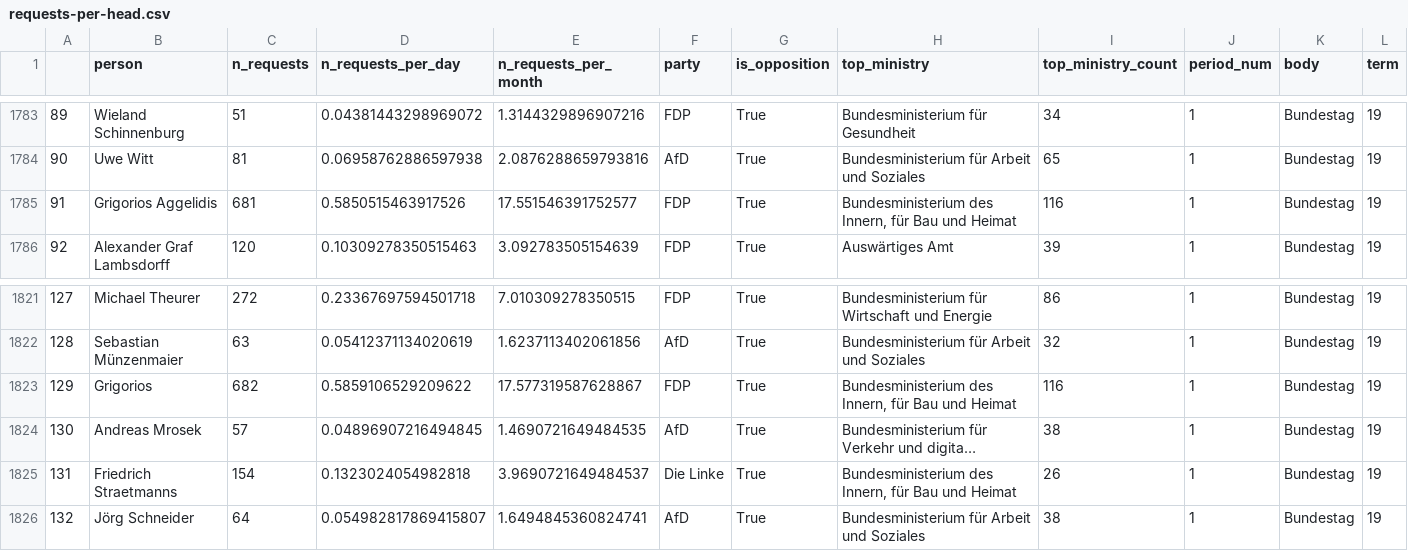
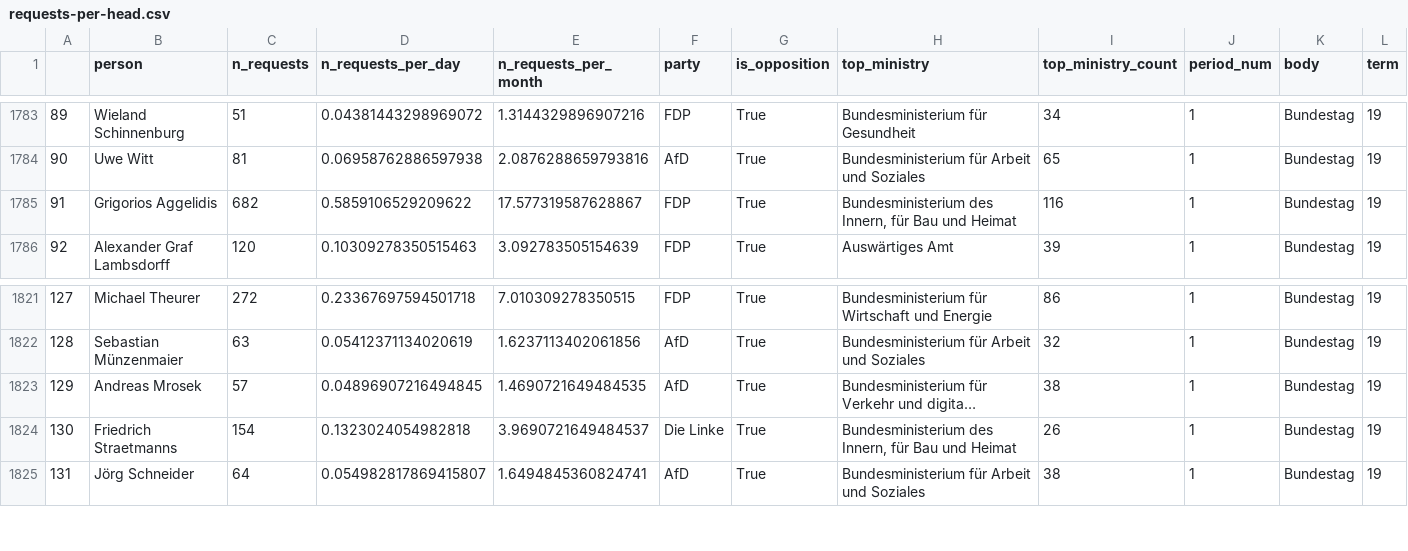
Before and after one commit to sophiamersmann/kleine-anfragen-visualised, a CSV file: public/requests-per-head.csv, drawn as a sheet; only a part is shown, gaps mark what is left out; long unchanged cells end in …; removed rows and columns are numbered as before the commit, all else as after; the diff names each change by its address in the sheet, - before the commit and + after, or states it on an @@ line.

```diff
--- a/public/requests-per-head.csv
+++ b/public/requests-per-head.csv
-C1785 (n_requests): 681
+C1785 (n_requests): 682
-D1785 (n_requests_per_day): 0.5850515463917526
+D1785 (n_requests_per_day): 0.5859106529209622
-E1785 (n_requests_per_month): 17.551546391752577
+E1785 (n_requests_per_month): 17.577319587628867
-row 1823: 129 | Grigorios | 682 | 0.5859106529209622 | 17.577319587628867 | FDP | True | Bundesministerium des Innern, für Bau und Heimat | 116 | 1 | Bundestag | 19
@@ column A renumbered between rows 1823 and 2411 @@
```
Also changed, not shown: public/requests/requests-bremen-18.csv, public/requests/requests-bremen-19.csv, 25 other files.
